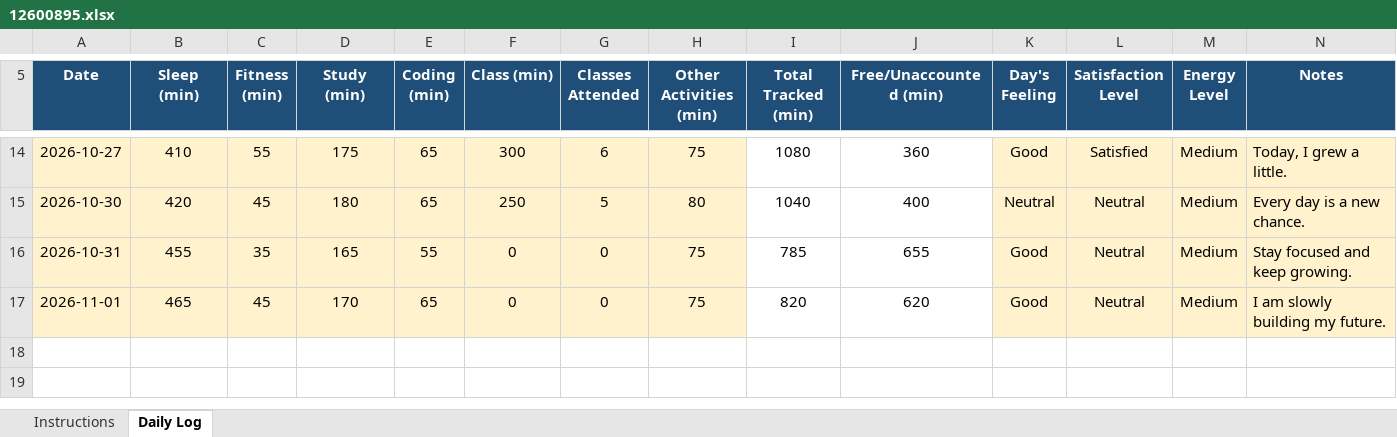
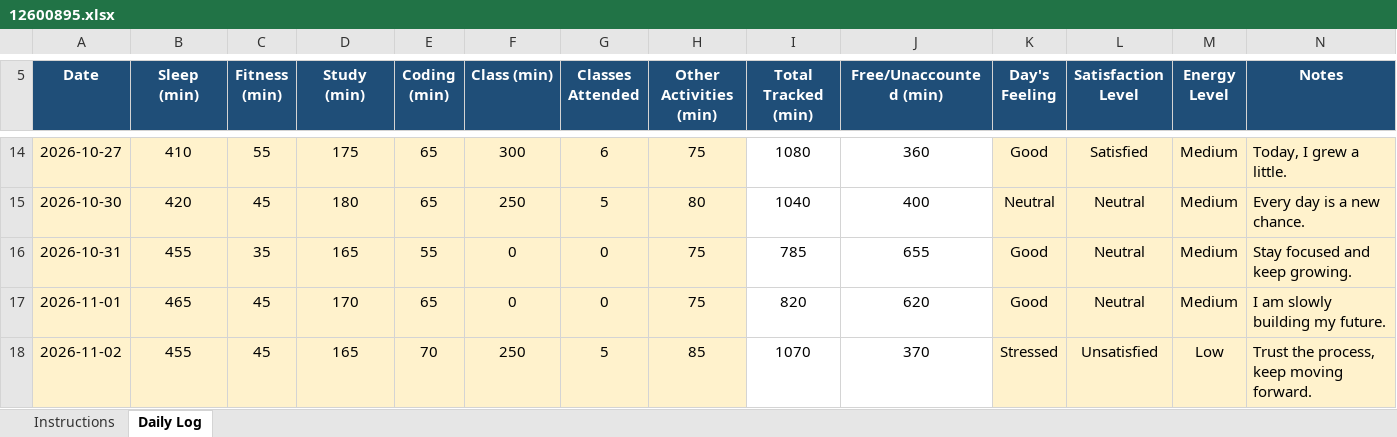
Before and after one commit to jhayuvraj264-a11y/776, an Excel workbook: 12600895.xlsx, sheet Daily Log, drawn as a sheet; only a part is shown, gaps mark what is left out; values as stored, in another font and other column widths than the file's, no borders; conditional formats not drawn; the diff names each change by its address in the sheet, - before the commit and + after, or states it on an @@ line.

Commit message:
update on nov02

```diff
--- a/12600895.xlsx (sheet Daily Log)
+++ b/12600895.xlsx (sheet Daily Log)
+row 18: 2026-11-02 | 455 | 45 | 165 | 70 | 250 | 5 | 85 | 1070 | 370 | Stressed | Unsatisfied | Low | Trust the process, keep moving forward.
```
